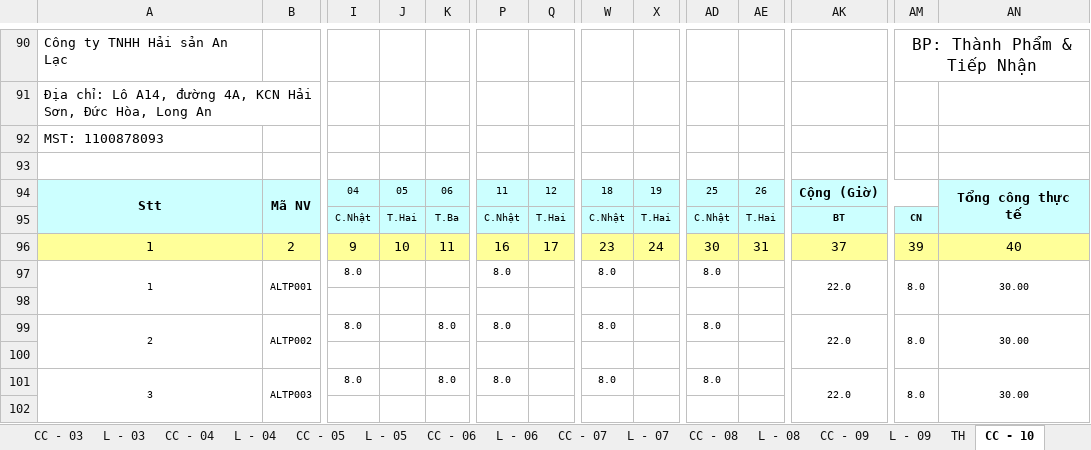
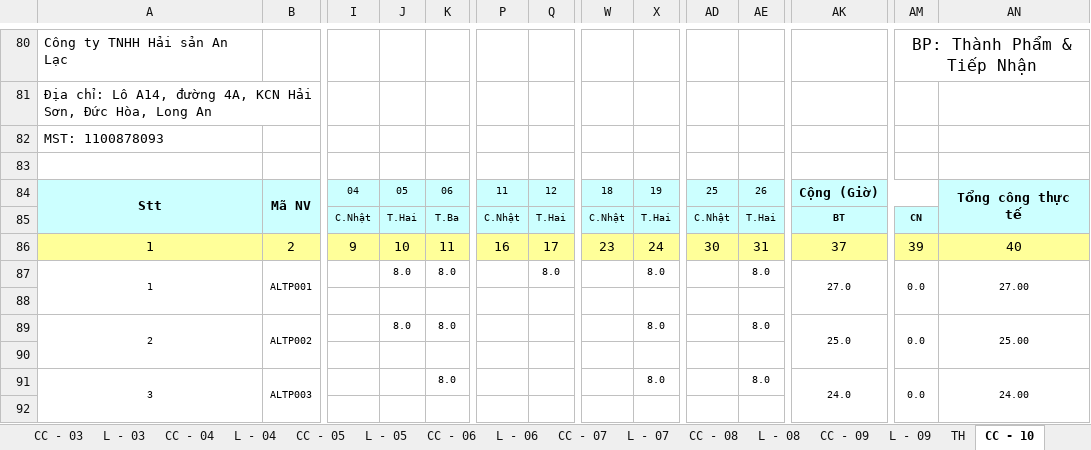
Before and after one commit to vuphuong11/02.KE-TOAN, an Excel workbook: SO SACH - LA/SO SACH/2015/LUONG - 15.xlsx, sheet CC - 10, drawn as a sheet; only a part is shown, gaps mark what is left out; values as stored, in another font and other column widths than the file's, no borders; conditional formats not drawn; addresses are those after the commit; the diff covers the shown part only; the diff names each change by its address in the sheet, - before the commit and + after, or states it on an @@ line.

```diff
--- a/SO SACH - LA/SO SACH/2015/LUONG - 15.xlsx (sheet CC - 10)
+++ b/SO SACH - LA/SO SACH/2015/LUONG - 15.xlsx (sheet CC - 10)
-I87: 8.0
+I87: (empty)
-J87: (empty)
+J87: 8.0
-K87: (empty)
+K87: 8.0
-P87: 8.0
+P87: (empty)
-Q87: (empty)
+Q87: 8.0
-W87: 8.0
+W87: (empty)
-X87: (empty)
+X87: 8.0
-AD87: 8.0
+AD87: (empty)
-AE87: (empty)
+AE87: 8.0
-AK87: 22.0
+AK87: 27.0
-AM87: 8.0
+AM87: 0.0
-AN87: 30.00
+AN87: 27.00
-I89: 8.0
+I89: (empty)
-J89: (empty)
+J89: 8.0
-P89: 8.0
+P89: (empty)
-W89: 8.0
+W89: (empty)
-X89: (empty)
+X89: 8.0
-AD89: 8.0
+AD89: (empty)
-AE89: (empty)
+AE89: 8.0
-AK89: 22.0
+AK89: 25.0
-AM89: 8.0
+AM89: 0.0
-AN89: 30.00
+AN89: 25.00
-I91: 8.0
+I91: (empty)
-P91: 8.0
+P91: (empty)
-W91: 8.0
+W91: (empty)
-X91: (empty)
+X91: 8.0
-AD91: 8.0
+AD91: (empty)
-AE91: (empty)
+AE91: 8.0
-AK91: 22.0
+AK91: 24.0
-AM91: 8.0
+AM91: 0.0
-AN91: 30.00
+AN91: 24.00
```
Also changed, not shown: 22 removed rows, 426 edited cells and merged cells elsewhere in this sheet, sheet L - 10, formulas that keep their value, SO SACH - LA/CONG NO/CONG NO 2015/CN Tổng hợp.xlsx, SO SACH - LA/CONG NO/CONG NO 2015/Cong no NL ca 2015.xlsx, 11 other files.
